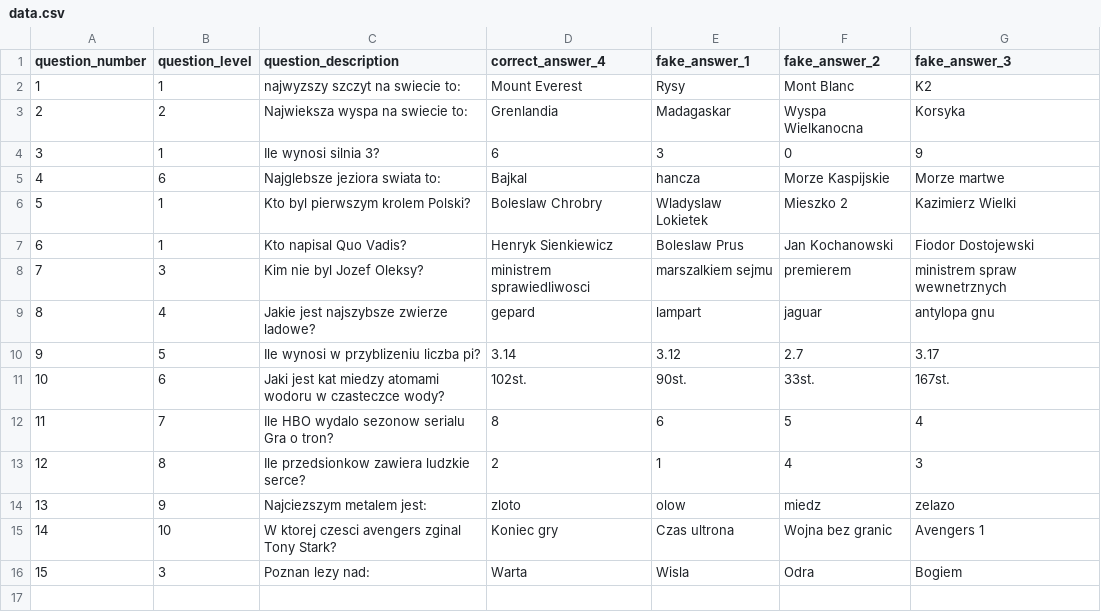
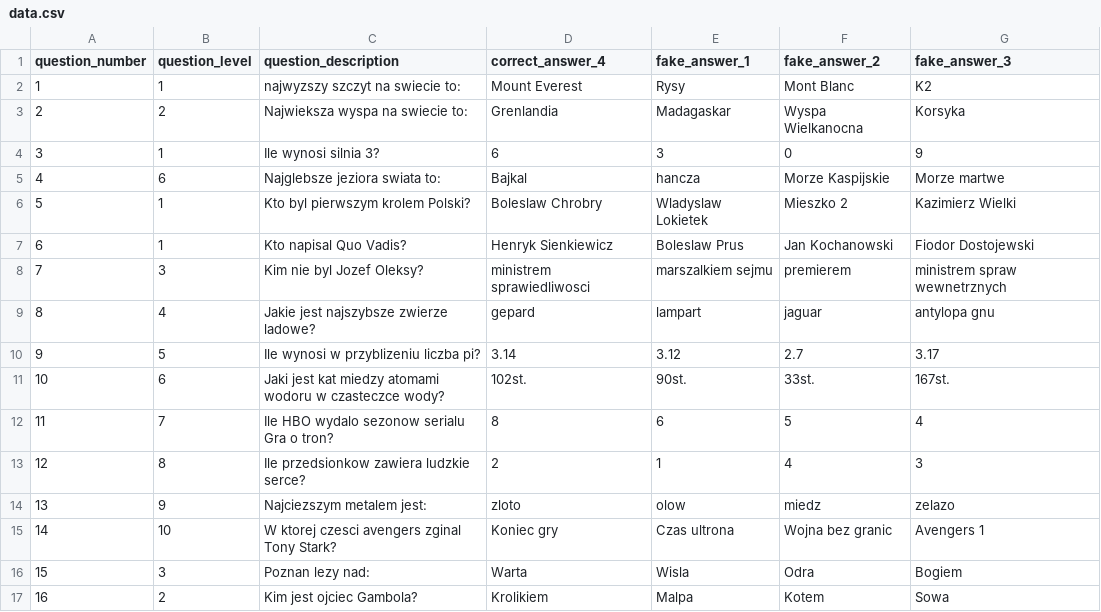
Before and after one commit to kng83/c_starter, a CSV file: million/data.csv, drawn as a sheet; the diff names each change by its address in the sheet, - before the commit and + after, or states it on an @@ line.

```diff
--- a/million/data.csv
+++ b/million/data.csv
+row 17: 16 | 2 | Kim jest ojciec Gambola? | Krolikiem | Malpa | Kotem | Sowa
```
Also changed, not shown: 4 other files.
